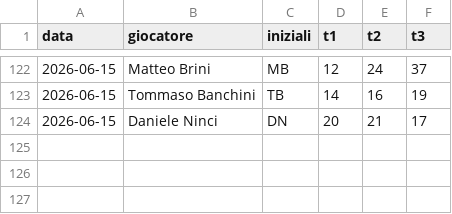
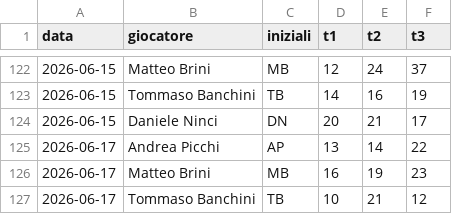
Before and after one commit to brinus/caen-shooting-league, a CSV file: risultati/s1-2026.csv, drawn as a sheet; only a part is shown, gaps mark what is left out; the diff names each change by its address in the sheet, - before the commit and + after, or states it on an @@ line.

```diff
--- a/risultati/s1-2026.csv
+++ b/risultati/s1-2026.csv
+row 125: 2026-06-17 | Andrea Picchi | AP | 13 | 14 | 22
+row 126: 2026-06-17 | Matteo Brini | MB | 16 | 19 | 23
+row 127: 2026-06-17 | Tommaso Banchini | TB | 10 | 21 | 12
```
Also changed, not shown: 1 other file.
